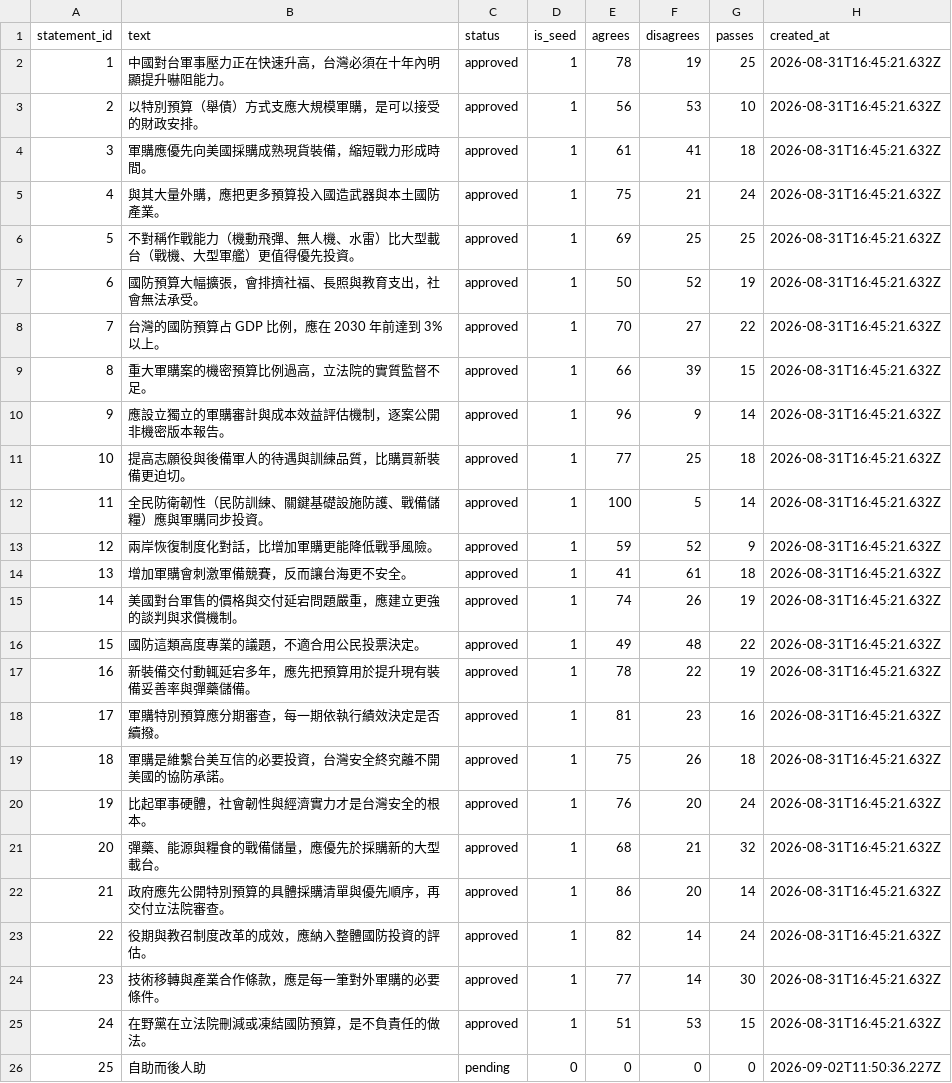
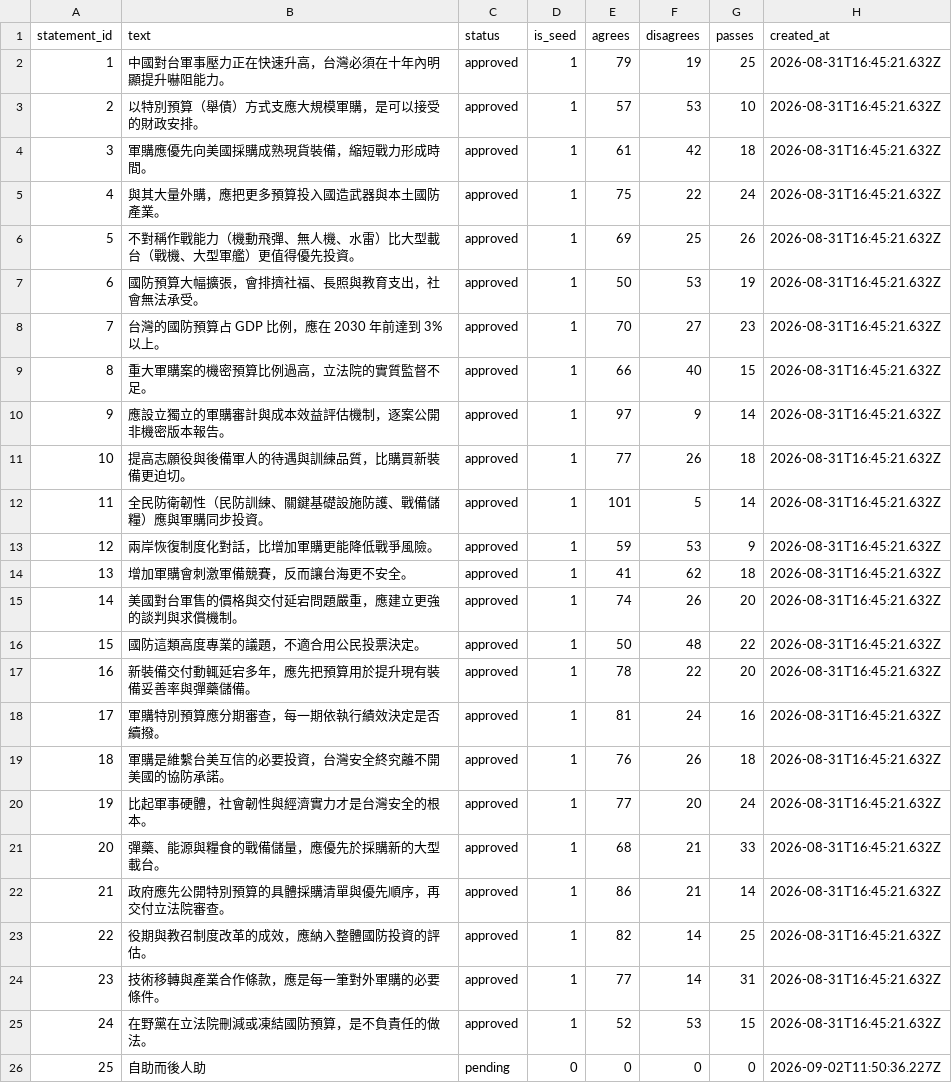
Before and after one commit to audreyt/pocket-polis, a CSV file: data/demo/3ovoxq5c6o/statements.csv, drawn as a sheet.

```diff
--- a/data/demo/3ovoxq5c6o/statements.csv
+++ b/data/demo/3ovoxq5c6o/statements.csv
@@ -1,26 +1,26 @@
 statement_id,text,status,is_seed,agrees,disagrees,passes,created_at
-1,中國對台軍事壓力正在快速升高，台灣必須在十年內明顯提升嚇阻能力。,approved,1,78,19,25,2026-08-31T16:45:21.632Z
-2,以特別預算（舉債）方式支應大規模軍購，是可以接受的財政安排。,approved,1,56,53,10,2026-08-31T16:45:21.632Z
-3,軍購應優先向美國採購成熟現貨裝備，縮短戰力形成時間。,approved,1,61,41,18,2026-08-31T16:45:21.632Z
-4,與其大量外購，應把更多預算投入國造武器與本土國防產業。,approved,1,75,21,24,2026-08-31T16:45:21.632Z
-5,不對稱作戰能力（機動飛彈、無人機、水雷）比大型載台（戰機、大型軍艦）更值得優先投資。,approved,1,69,25,25,2026-08-31T16:45:21.632Z
-6,國防預算大幅擴張，會排擠社福、長照與教育支出，社會無法承受。,approved,1,50,52,19,2026-08-31T16:45:21.632Z
-7,台灣的國防預算占 GDP 比例，應在 2030 年前達到 3% 以上。,approved,1,70,27,22,2026-08-31T16:45:21.632Z
-8,重大軍購案的機密預算比例過高，立法院的實質監督不足。,approved,1,66,39,15,2026-08-31T16:45:21.632Z
-9,應設立獨立的軍購審計與成本效益評估機制，逐案公開非機密版本報告。,approved,1,96,9,14,2026-08-31T16:45:21.632Z
-10,提高志願役與後備軍人的待遇與訓練品質，比購買新裝備更迫切。,approved,1,77,25,18,2026-08-31T16:45:21.632Z
-11,全民防衛韌性（民防訓練、關鍵基礎設施防護、戰備儲糧）應與軍購同步投資。,approved,1,100,5,14,2026-08-31T16:45:21.632Z
-12,兩岸恢復制度化對話，比增加軍購更能降低戰爭風險。,approved,1,59,52,9,2026-08-31T16:45:21.632Z
-13,增加軍購會刺激軍備競賽，反而讓台海更不安全。,approved,1,41,61,18,2026-08-31T16:45:21.632Z
-14,美國對台軍售的價格與交付延宕問題嚴重，應建立更強的談判與求償機制。,approved,1,74,26,19,2026-08-31T16:45:21.632Z
-15,國防這類高度專業的議題，不適合用公民投票決定。,approved,1,49,48,22,2026-08-31T16:45:21.632Z
-16,新裝備交付動輒延宕多年，應先把預算用於提升現有裝備妥善率與彈藥儲備。,approved,1,78,22,19,2026-08-31T16:45:21.632Z
-17,軍購特別預算應分期審查，每一期依執行績效決定是否續撥。,approved,1,81,23,16,2026-08-31T16:45:21.632Z
-18,軍購是維繫台美互信的必要投資，台灣安全終究離不開美國的協防承諾。,approved,1,75,26,18,2026-08-31T16:45:21.632Z
-19,比起軍事硬體，社會韌性與經濟實力才是台灣安全的根本。,approved,1,76,20,24,2026-08-31T16:45:21.632Z
-20,彈藥、能源與糧食的戰備儲量，應優先於採購新的大型載台。,approved,1,68,21,32,2026-08-31T16:45:21.632Z
-21,政府應先公開特別預算的具體採購清單與優先順序，再交付立法院審查。,approved,1,86,20,14,2026-08-31T16:45:21.632Z
-22,役期與教召制度改革的成效，應納入整體國防投資的評估。,approved,1,82,14,24,2026-08-31T16:45:21.632Z
-23,技術移轉與產業合作條款，應是每一筆對外軍購的必要條件。,approved,1,77,14,30,2026-08-31T16:45:21.632Z
-24,在野黨在立法院刪減或凍結國防預算，是不負責任的做法。,approved,1,51,53,15,2026-08-31T16:45:21.632Z
+1,中國對台軍事壓力正在快速升高，台灣必須在十年內明顯提升嚇阻能力。,approved,1,79,19,25,2026-08-31T16:45:21.632Z
+2,以特別預算（舉債）方式支應大規模軍購，是可以接受的財政安排。,approved,1,57,53,10,2026-08-31T16:45:21.632Z
+3,軍購應優先向美國採購成熟現貨裝備，縮短戰力形成時間。,approved,1,61,42,18,2026-08-31T16:45:21.632Z
+4,與其大量外購，應把更多預算投入國造武器與本土國防產業。,approved,1,75,22,24,2026-08-31T16:45:21.632Z
+5,不對稱作戰能力（機動飛彈、無人機、水雷）比大型載台（戰機、大型軍艦）更值得優先投資。,approved,1,69,25,26,2026-08-31T16:45:21.632Z
+6,國防預算大幅擴張，會排擠社福、長照與教育支出，社會無法承受。,approved,1,50,53,19,2026-08-31T16:45:21.632Z
+7,台灣的國防預算占 GDP 比例，應在 2030 年前達到 3% 以上。,approved,1,70,27,23,2026-08-31T16:45:21.632Z
+8,重大軍購案的機密預算比例過高，立法院的實質監督不足。,approved,1,66,40,15,2026-08-31T16:45:21.632Z
+9,應設立獨立的軍購審計與成本效益評估機制，逐案公開非機密版本報告。,approved,1,97,9,14,2026-08-31T16:45:21.632Z
+10,提高志願役與後備軍人的待遇與訓練品質，比購買新裝備更迫切。,approved,1,77,26,18,2026-08-31T16:45:21.632Z
+11,全民防衛韌性（民防訓練、關鍵基礎設施防護、戰備儲糧）應與軍購同步投資。,approved,1,101,5,14,2026-08-31T16:45:21.632Z
+12,兩岸恢復制度化對話，比增加軍購更能降低戰爭風險。,approved,1,59,53,9,2026-08-31T16:45:21.632Z
+13,增加軍購會刺激軍備競賽，反而讓台海更不安全。,approved,1,41,62,18,2026-08-31T16:45:21.632Z
+14,美國對台軍售的價格與交付延宕問題嚴重，應建立更強的談判與求償機制。,approved,1,74,26,20,2026-08-31T16:45:21.632Z
+15,國防這類高度專業的議題，不適合用公民投票決定。,approved,1,50,48,22,2026-08-31T16:45:21.632Z
+16,新裝備交付動輒延宕多年，應先把預算用於提升現有裝備妥善率與彈藥儲備。,approved,1,78,22,20,2026-08-31T16:45:21.632Z
+17,軍購特別預算應分期審查，每一期依執行績效決定是否續撥。,approved,1,81,24,16,2026-08-31T16:45:21.632Z
+18,軍購是維繫台美互信的必要投資，台灣安全終究離不開美國的協防承諾。,approved,1,76,26,18,2026-08-31T16:45:21.632Z
+19,比起軍事硬體，社會韌性與經濟實力才是台灣安全的根本。,approved,1,77,20,24,2026-08-31T16:45:21.632Z
+20,彈藥、能源與糧食的戰備儲量，應優先於採購新的大型載台。,approved,1,68,21,33,2026-08-31T16:45:21.632Z
+21,政府應先公開特別預算的具體採購清單與優先順序，再交付立法院審查。,approved,1,86,21,14,2026-08-31T16:45:21.632Z
+22,役期與教召制度改革的成效，應納入整體國防投資的評估。,approved,1,82,14,25,2026-08-31T16:45:21.632Z
+23,技術移轉與產業合作條款，應是每一筆對外軍購的必要條件。,approved,1,77,14,31,2026-08-31T16:45:21.632Z
+24,在野黨在立法院刪減或凍結國防預算，是不負責任的做法。,approved,1,52,53,15,2026-08-31T16:45:21.632Z
 25,自助而後人助,pending,0,0,0,0,2026-09-02T11:50:36.227Z
```
Also changed, not shown: data/demo/3ovoxq5c6o/votes.csv, 1 other file.
